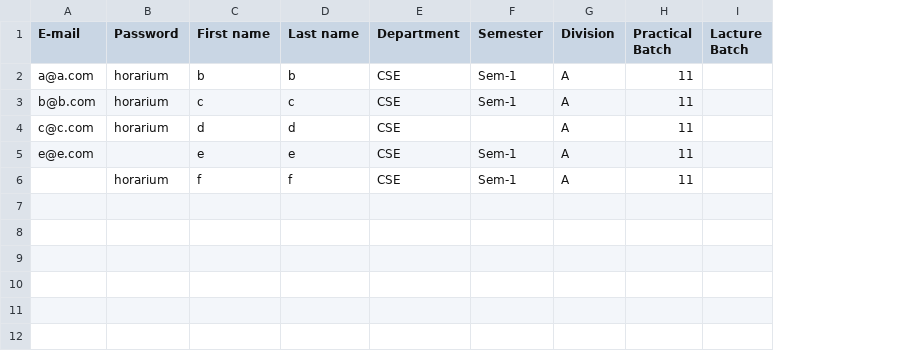
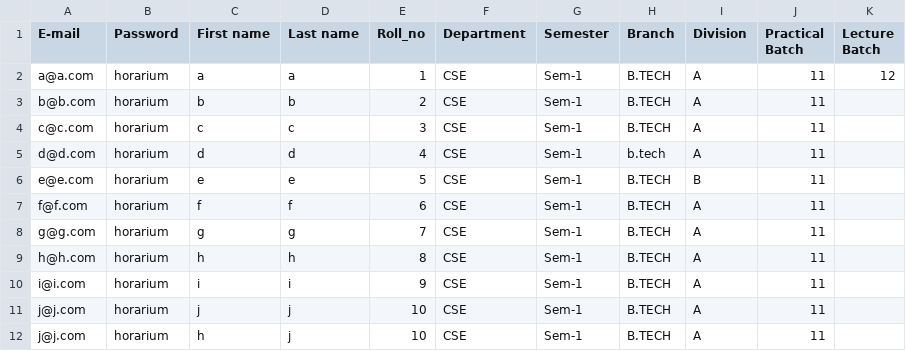
Before and after one commit to TheCyberAlchemist/Horarium, a CSV file: admin_V1/student_details.csv, drawn as a sheet; removed rows and columns are numbered as before the commit, all else as after; the diff names each change by its address in the sheet, - before the commit and + after, or states it on an @@ line.

Commit message:
made the csv backend for student and sending the json accordingly

```diff
--- a/admin_V1/student_details.csv
+++ b/admin_V1/student_details.csv
+column E (Roll_no), rows 2-4: 1 | 2 | 3; rows 6-7: 5 | 6
+column H (Branch), rows 2-4: all B.TECH; rows 6-7: B.TECH | B.TECH
-column I (Lacture Batch), empty
+column K (Lecture Batch), row 2: 12
-C2 (First name): b
+C2 (First name): a
-D2 (Last name): b
+D2 (Last name): a
-C3 (First name): c
+C3 (First name): b
-D3 (Last name): c
+D3 (Last name): b
-C4 (First name): d
+C4 (First name): c
-D4 (Last name): d
+D4 (Last name): c
-G4 (Semester): (empty)
+G4 (Semester): Sem-1
+row 5: d@d.com | horarium | d | d | 4 | CSE | Sem-1 | b.tech | A | 11
-B6 (Password): (empty)
+B6 (Password): horarium
-I6 (Division): A
+I6 (Division): B
-A7 (E-mail): (empty)
+A7 (E-mail): f@f.com
+row 8: g@g.com | horarium | g | g | 7 | CSE | Sem-1 | B.TECH | A | 11
+row 9: h@h.com | horarium | h | h | 8 | CSE | Sem-1 | B.TECH | A | 11
+row 10: i@i.com | horarium | i | i | 9 | CSE | Sem-1 | B.TECH | A | 11
+row 11: j@j.com | horarium | j | j | 10 | CSE | Sem-1 | B.TECH | A | 11
+row 12: j@j.com | horarium | h | j | 10 | CSE | Sem-1 | B.TECH | A | 11
```
Also changed, not shown: 8 other files.
